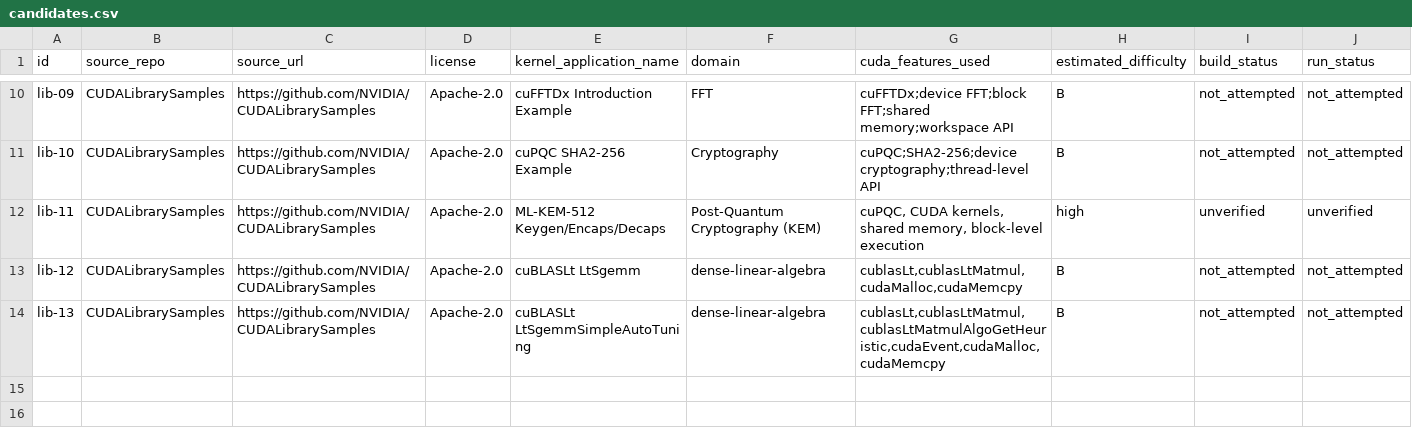
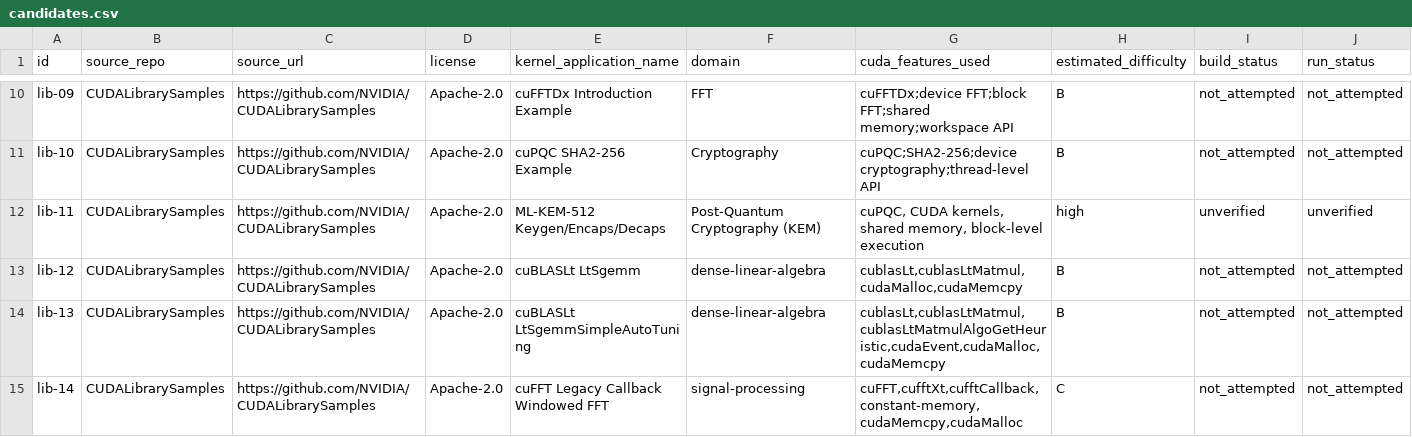
Before and after one commit to ece4500group18/cuda-sycl-benchmark, a CSV file: benchmark/collection/cuda-library-usage/candidates.csv, drawn as a sheet; only a part is shown, gaps mark what is left out; rows hold the shown columns only; the diff names each change by its address in the sheet, - before the commit and + after, or states it on an @@ line.

Commit message:
Add lib-14 cuFFT legacy callback candidate (cuda-library-usage)

```diff
--- a/benchmark/collection/cuda-library-usage/candidates.csv
+++ b/benchmark/collection/cuda-library-usage/candidates.csv
+row 15: lib-14 | CUDALibrarySamples | https://github.com/NVIDIA/CUDALibrarySamples | Apache-2.0 | cuFFT Legacy Callback Windowed FFT | signal-processing | cuFFT,cufftXt,cufftCallback,constant-memory,cudaMemcpy,cudaMalloc | C | not_attempted | not_attempted
```
Also changed, not shown: 9 other files.
